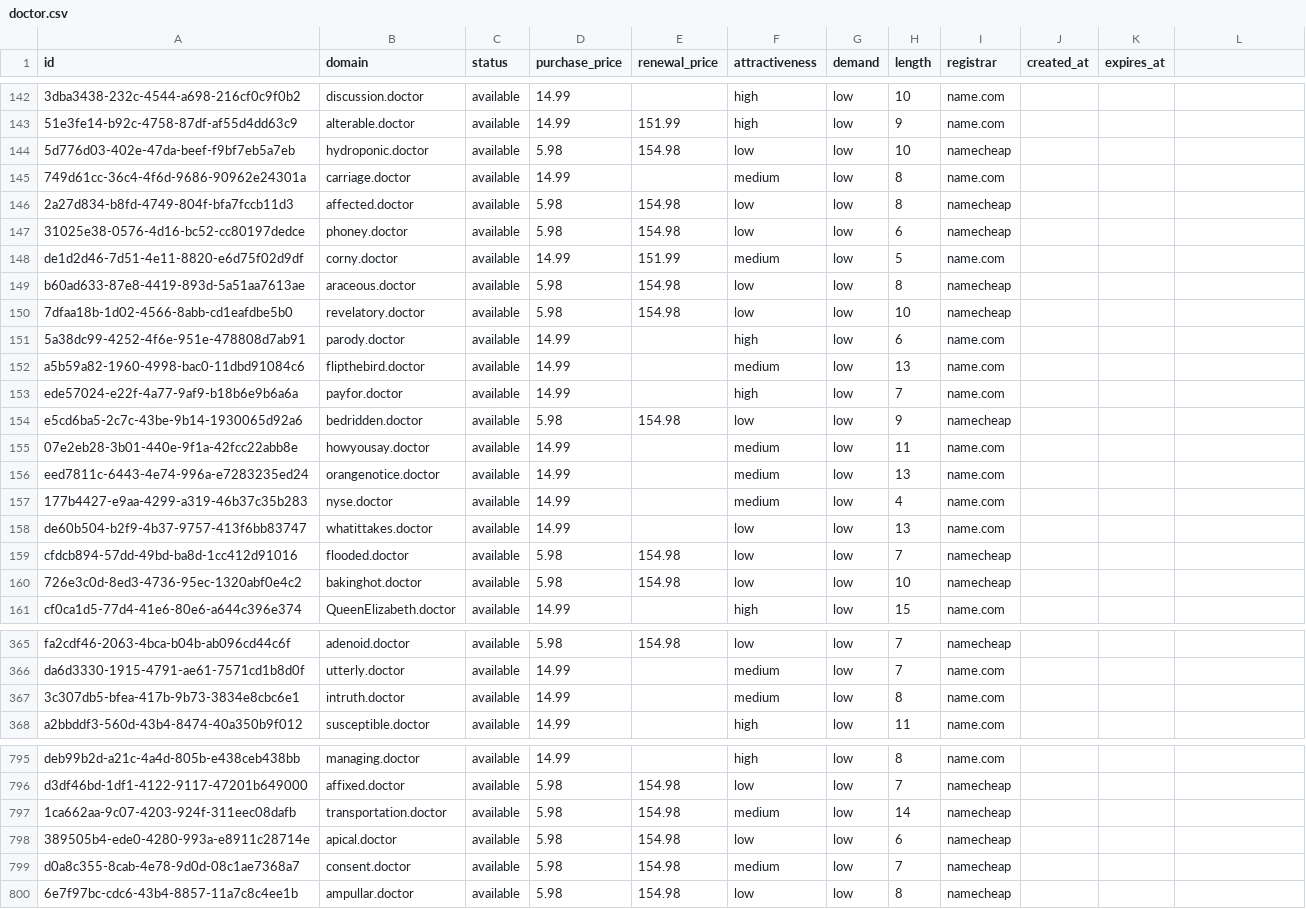
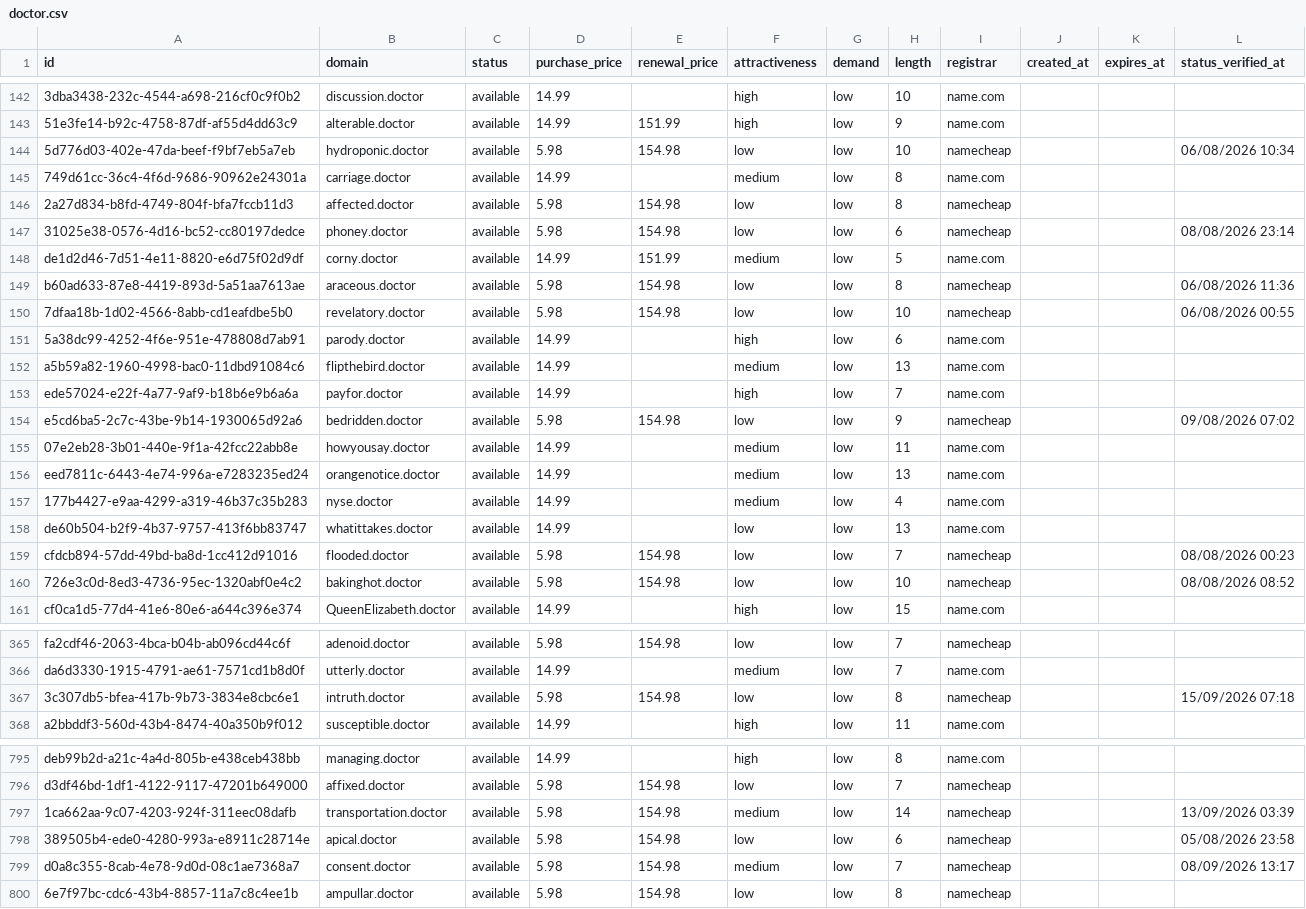
Before and after one commit to UniqueDomains/doctor-oneword-domains, a CSV file: doctor.csv, drawn as a sheet; only a part is shown, gaps mark what is left out; the diff covers the shown part only; the diff names each change by its address in the sheet, - before the commit and + after, or states it on an @@ line.

```diff
--- a/doctor.csv
+++ b/doctor.csv
-L1: (empty)
+L1: status_verified_at
-L144 (status_verified_at): (empty)
+L144 (status_verified_at): 06/08/2026 10:34
-L147 (status_verified_at): (empty)
+L147 (status_verified_at): 08/08/2026 23:14
-L149 (status_verified_at): (empty)
+L149 (status_verified_at): 06/08/2026 11:36
-L150 (status_verified_at): (empty)
+L150 (status_verified_at): 06/08/2026 00:55
-L154 (status_verified_at): (empty)
+L154 (status_verified_at): 09/08/2026 07:02
-L159 (status_verified_at): (empty)
+L159 (status_verified_at): 08/08/2026 00:23
-L160 (status_verified_at): (empty)
+L160 (status_verified_at): 08/08/2026 08:52
-D367 (purchase_price): 14.99
+D367 (purchase_price): 5.98
-E367 (renewal_price): (empty)
+E367 (renewal_price): 154.98
-F367 (attractiveness): medium
+F367 (attractiveness): low
-I367 (registrar): name.com
+I367 (registrar): namecheap
-L367 (status_verified_at): (empty)
+L367 (status_verified_at): 15/09/2026 07:18
-L797 (status_verified_at): (empty)
+L797 (status_verified_at): 13/09/2026 03:39
-L798 (status_verified_at): (empty)
+L798 (status_verified_at): 05/08/2026 23:58
-L799 (status_verified_at): (empty)
+L799 (status_verified_at): 08/09/2026 13:17
```
Also changed, not shown: 99 edited cells elsewhere in this file, 6 other files.
